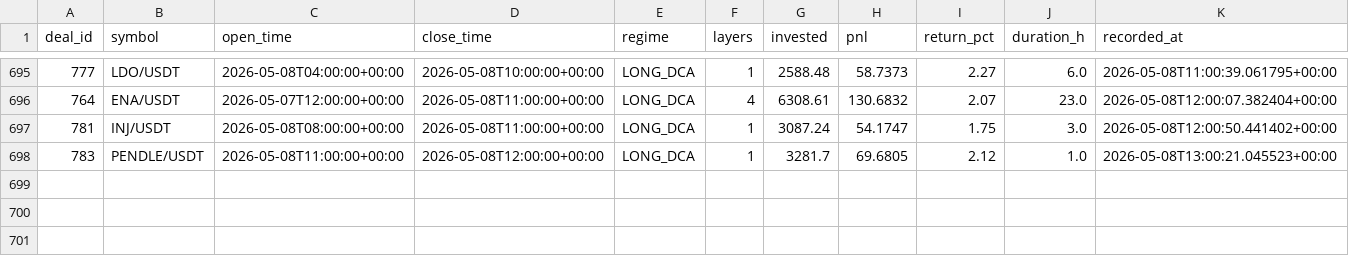
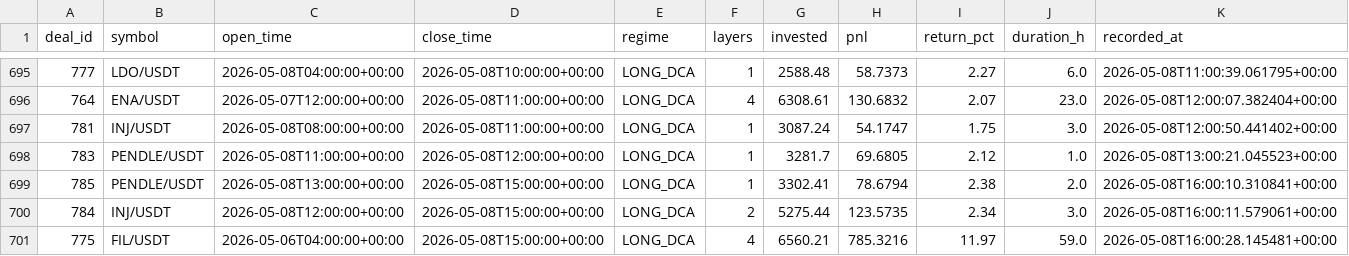
Before and after one commit to halo-effects/adaptive-intelligence-trading, a CSV file: docs/data/v14-pm/trades.csv, drawn as a sheet; only a part is shown, gaps mark what is left out; the diff names each change by its address in the sheet, - before the commit and + after, or states it on an @@ line.

Commit message:
Data sync 2026-05-08 09:03

```diff
--- a/docs/data/v14-pm/trades.csv
+++ b/docs/data/v14-pm/trades.csv
+row 699: 785 | PENDLE/USDT | 2026-05-08T13:00:00+00:00 | 2026-05-08T15:00:00+00:00 | LONG_DCA | 1 | 3302.41 | 78.6794 | 2.38 | 2.0 | 2026-05-08T16:00:10.310841+00:00
+row 700: 784 | INJ/USDT | 2026-05-08T12:00:00+00:00 | 2026-05-08T15:00:00+00:00 | LONG_DCA | 2 | 5275.44 | 123.5735 | 2.34 | 3.0 | 2026-05-08T16:00:11.579061+00:00
+row 701: 775 | FIL/USDT | 2026-05-06T04:00:00+00:00 | 2026-05-08T15:00:00+00:00 | LONG_DCA | 4 | 6560.21 | 785.3216 | 11.97 | 59.0 | 2026-05-08T16:00:28.145481+00:00
```
Also changed, not shown: 4 other files.
